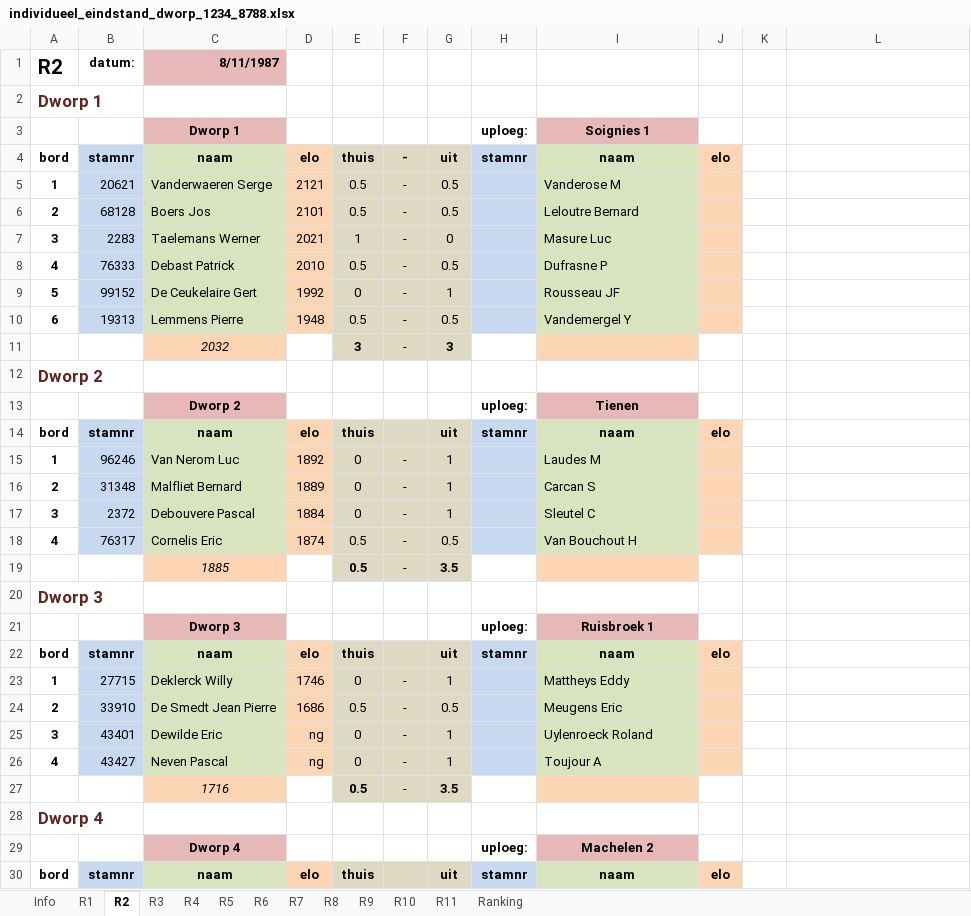
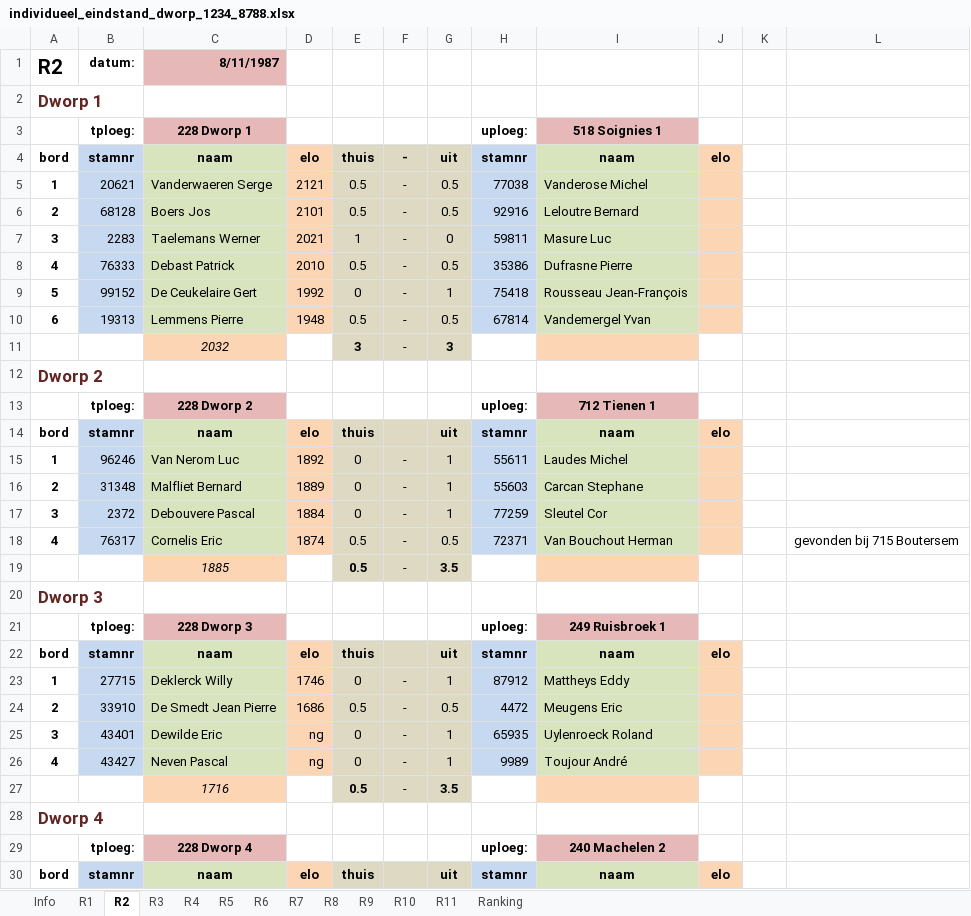
Before and after one commit to erpi/skdworp, an Excel workbook: _data/ni/ni8788/individueel_eindstand_dworp_1234_8788.xlsx, sheet R2, drawn as a sheet; only a part is shown; values as stored, in another font and other column widths than the file's, no borders; removed rows and columns are numbered as before the commit, all else as after; the diff covers the shown part only; the diff names each change by its address in the sheet, - before the commit and + after, or states it on an @@ line.

```diff
--- a/_data/ni/ni8788/individueel_eindstand_dworp_1234_8788.xlsx (sheet R2)
+++ b/_data/ni/ni8788/individueel_eindstand_dworp_1234_8788.xlsx (sheet R2)
-row 3:  |  | Dworp 1 |  |  |  |  | uploeg: | Soignies 1
+row 3:  | tploeg: | 228 Dworp 1 |  |  |  |  | uploeg: | 518 Soignies 1
-H5: (empty)
+H5: 77038
-I5: Vanderose M
+I5: Vanderose Michel
-H6: (empty)
+H6: 92916
-H7: (empty)
+H7: 59811
-H8: (empty)
+H8: 35386
-I8: Dufrasne P
+I8: Dufrasne Pierre
-H9: (empty)
+H9: 75418
-I9: Rousseau JF
+I9: Rousseau Jean-François
-H10: (empty)
+H10: 67814
-I10: Vandemergel Y
+I10: Vandemergel Yvan
-row 13:  |  | Dworp 2 |  |  |  |  | uploeg: | Tienen
+row 13:  | tploeg: | 228 Dworp 2 |  |  |  |  | uploeg: | 712 Tienen 1
-H15: (empty)
+H15: 55611
-I15: Laudes M
+I15: Laudes Michel
-H16: (empty)
+H16: 55603
-I16: Carcan S
+I16: Carcan Stephane
-H17: (empty)
+H17: 77259
-I17: Sleutel C
+I17: Sleutel Cor
-H18: (empty)
+H18: 72371
-I18: Van Bouchout H
+I18: Van Bouchout Herman
-L18: (empty)
+L18: gevonden bij 715 Boutersem
-row 21:  |  | Dworp 3 |  |  |  |  | uploeg: | Ruisbroek 1
+row 21:  | tploeg: | 228 Dworp 3 |  |  |  |  | uploeg: | 249 Ruisbroek 1
-H23: (empty)
+H23: 87912
-H24: (empty)
+H24: 4472
-H25: (empty)
+H25: 65935
-H26: (empty)
+H26: 9989
-I26: Toujour A
+I26: Toujour André
-row 29:  |  | Dworp 4 |  |  |  |  | uploeg: | Machelen 2
+row 29:  | tploeg: | 228 Dworp 4 |  |  |  |  | uploeg: | 240 Machelen 2
```
Also changed, not shown: 7 edited cells elsewhere in this sheet, sheet Ranking, sheet R3, sheet R7, sheet R4, sheet R8, sheet R9, 4 more sheets, formulas that keep their value, 10 other files.
